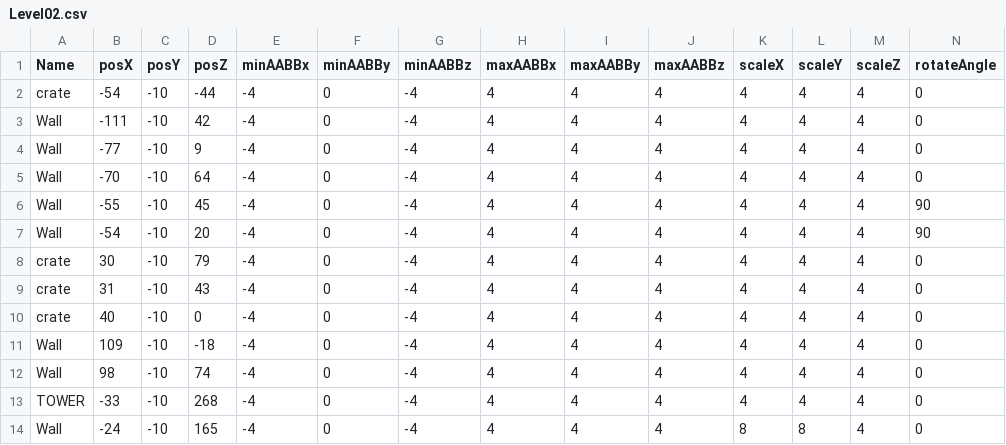
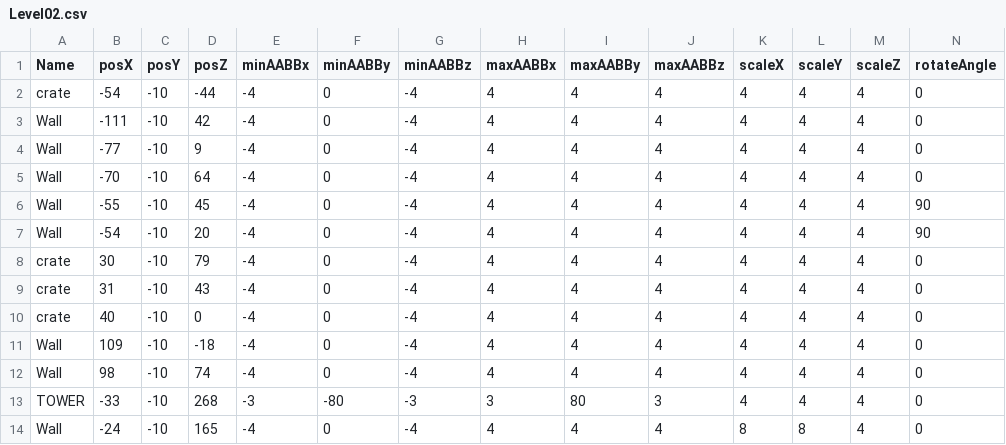
Before and after one commit to Devizen/DM2294, a CSV file: Framework/Base/Files/Level02.csv, drawn as a sheet.

Commit message:
Editted Quest Manager rendering of quest updated Level02 stuff

```diff
--- a/Framework/Base/Files/Level02.csv
+++ b/Framework/Base/Files/Level02.csv
@@ -12,3 +12,3 @@ Wall,109,-10,-18,-4,0,-4,4,4,4,4,4,4,0
 Wall,98,-10,74,-4,0,-4,4,4,4,4,4,4,0
-TOWER,-33,-10,268,-4,0,-4,4,4,4,4,4,4,0
+TOWER,-33,-10,268,-3,-80,-3,3,80,3,4,4,4,0
 Wall,-24,-10,165,-4,0,-4,4,4,4,8,8,4,0
```
Also changed, not shown: 2 other files.
